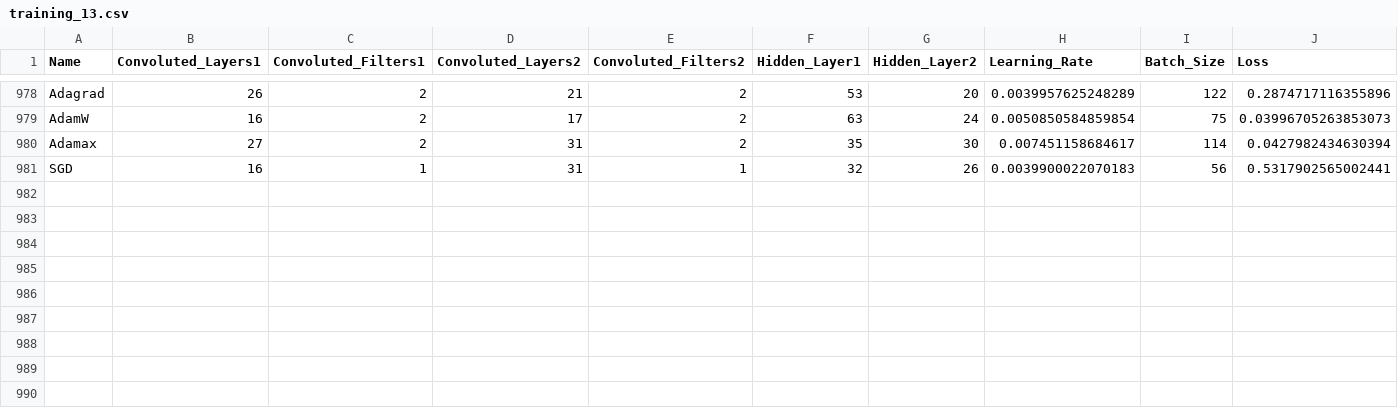
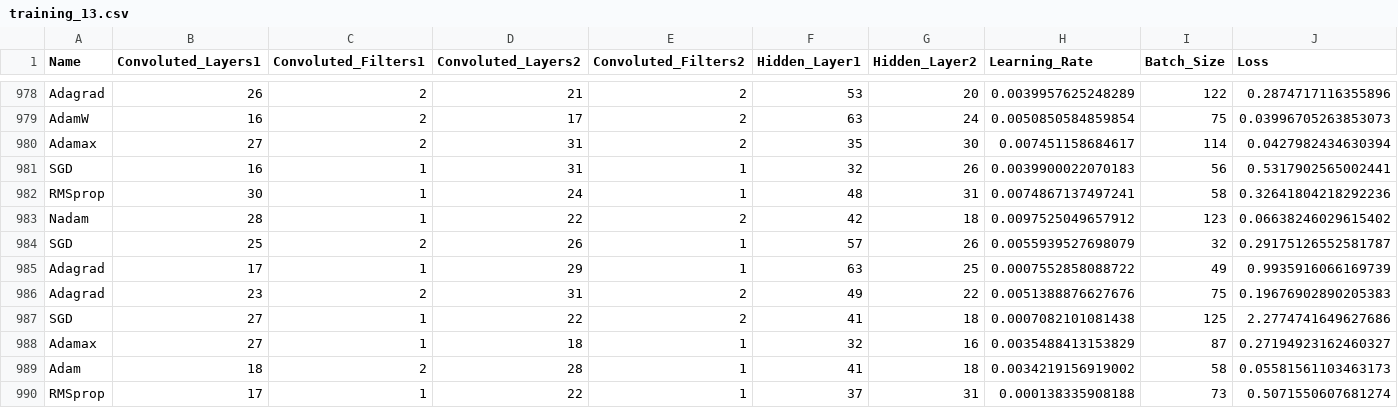
Before and after one commit to Lucasldab/TCC, a CSV file: trainings/CNN_grid/training_13.csv, drawn as a sheet; only a part is shown, gaps mark what is left out.

```diff
--- a/trainings/CNN_grid/training_13.csv
+++ b/trainings/CNN_grid/training_13.csv
@@ -981 +981,10 @@ Adamax,27,2,31,2,35,30,0.007451158684617,114,0.0427982434630394
 SGD,16,1,31,1,32,26,0.0039900022070183,56,0.5317902565002441
+RMSprop,30,1,24,1,48,31,0.0074867137497241,58,0.32641804218292236
+Nadam,28,1,22,2,42,18,0.0097525049657912,123,0.06638246029615402
+SGD,25,2,26,1,57,26,0.0055939527698079,32,0.29175126552581787
+Adagrad,17,1,29,1,63,25,0.0007552858088722,49,0.9935916066169739
+Adagrad,23,2,31,2,49,22,0.0051388876627676,75,0.19676902890205383
+SGD,27,1,22,2,41,18,0.0007082101081438,125,2.2774741649627686
+Adamax,27,1,18,1,32,16,0.0035488413153829,87,0.27194923162460327
+Adam,18,2,28,1,41,18,0.0034219156919002,58,0.05581561103463173
+RMSprop,17,1,22,1,37,31,0.000138335908188,73,0.5071550607681274
```
Also changed, not shown: trainings/CNN_grid/training_10.csv, 3 other files.
